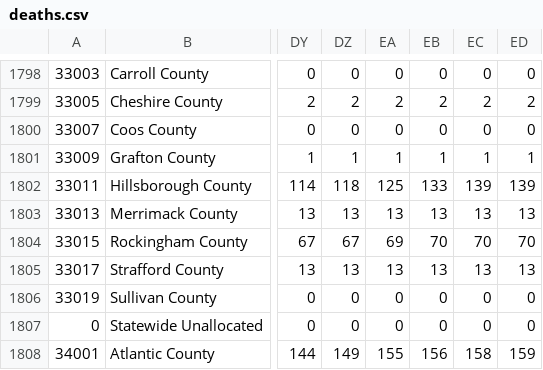
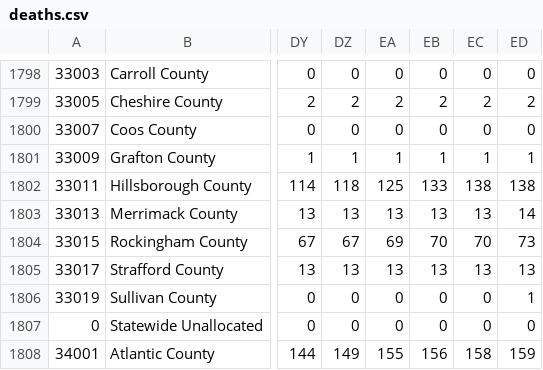
Before and after one commit to quantummind/caltech_covid_19_modeling, a CSV file: data/us/covid/deaths.csv, drawn as a sheet; only a part is shown, gaps mark what is left out; the diff names each change by its address in the sheet, - before the commit and + after, or states it on an @@ line.

```diff
--- a/data/us/covid/deaths.csv
+++ b/data/us/covid/deaths.csv
-EC1802: 139
+EC1802: 138
-ED1802: 139
+ED1802: 138
-ED1803: 13
+ED1803: 14
-ED1804: 70
+ED1804: 73
-ED1806: 0
+ED1806: 1
```
Also changed, not shown: data/us/covid/california/cdph-state-totals.csv, data/us/covid/california/latimes-agency-totals.csv, 3 other files.
